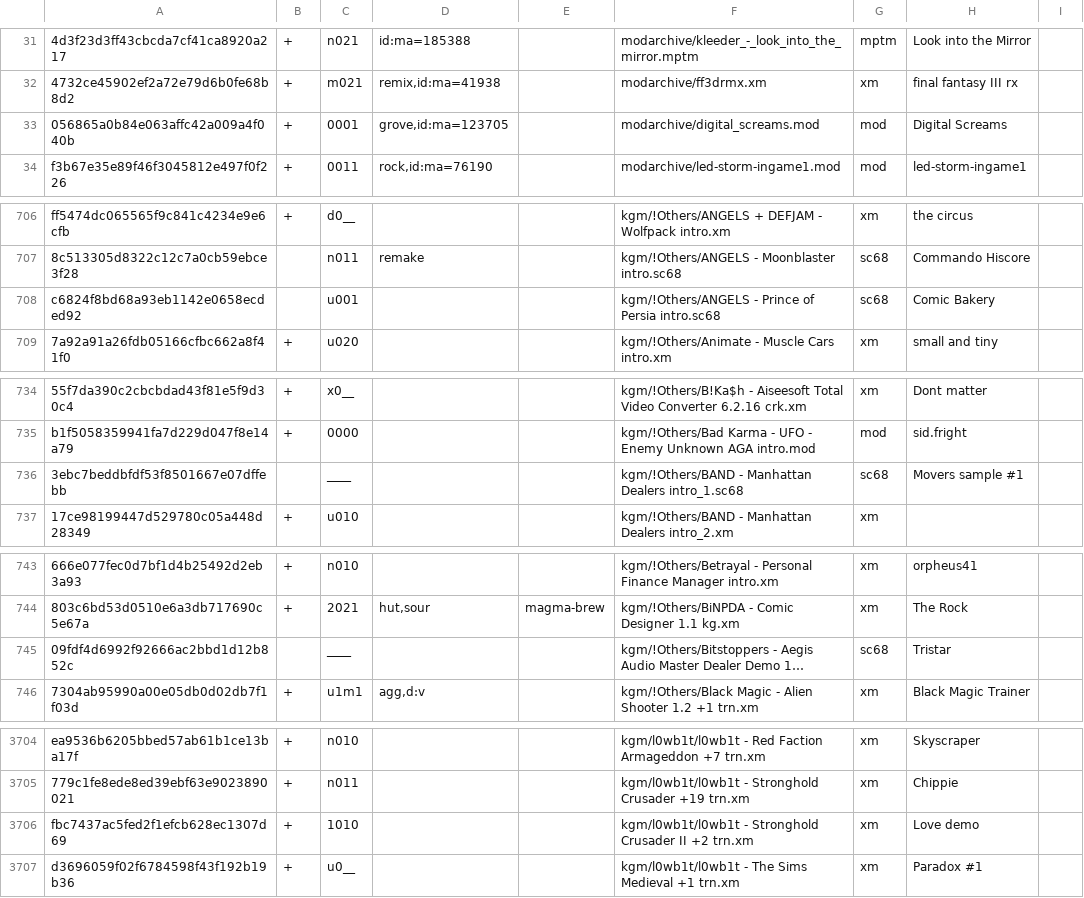
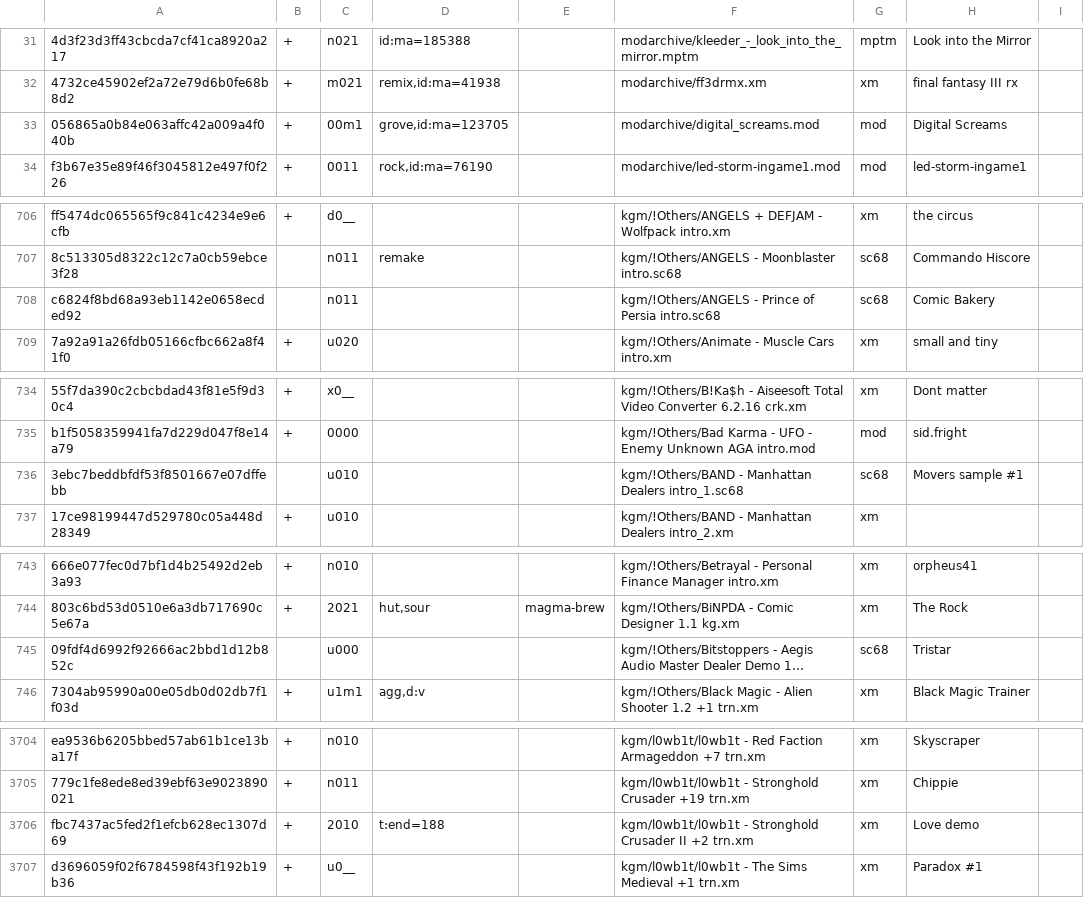
Before and after one commit to pl4yg3n/collection, a CSV file: index.csv, drawn as a sheet; only a part is shown, gaps mark what is left out; long unchanged cells end in …; the diff covers the shown part only; the diff names each change by its address in the sheet, - before the commit and + after, or states it on an @@ line.

```diff
--- a/index.csv
+++ b/index.csv
-C33: 0001
+C33: 00m1
-C708: u001
+C708: n011
-C736: ____
+C736: u010
-C745: ____
+C745: u000
-C3706: 1010
+C3706: 2010
-D3706: (empty)
+D3706: t:end=188
```
Also changed, not shown: 29 edited cells elsewhere in this file.
